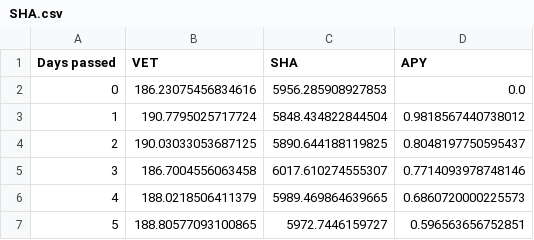
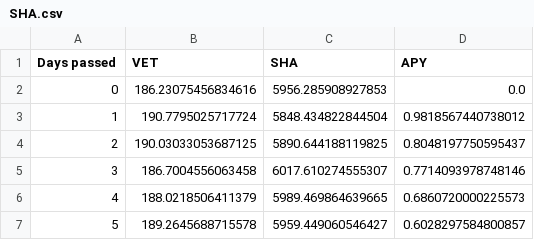
Before and after one commit to Pabb0/vexchange-yield-python, a CSV file: data/SHA.csv, drawn as a sheet.

```diff
--- a/data/SHA.csv
+++ b/data/SHA.csv
@@ -6,2 +6,2 @@ Days passed,VET,SHA,APY
 4,188.0218506411379,5989.469864639665,0.6860720000225573
-5,188.80577093100865,5972.7446159727,0.596563656752851
+5,189.2645688715578,5959.449060546427,0.6028297584800857
```
Also changed, not shown: data/OCE.csv, data/VEED.csv, 3 other files.
